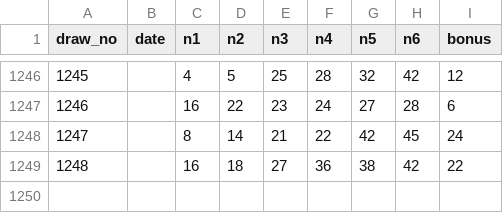
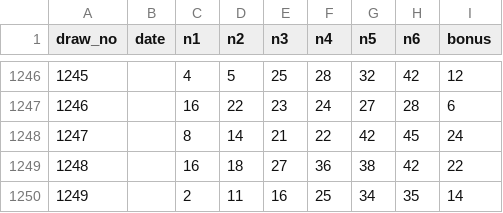
Before and after one commit to Frogbornwater/korea-lotto645-analyzer, a CSV file: data/lotto645.csv, drawn as a sheet; only a part is shown, gaps mark what is left out; the diff names each change by its address in the sheet, - before the commit and + after, or states it on an @@ line.

Commit message:
Update lotto645.csv

```diff
--- a/data/lotto645.csv
+++ b/data/lotto645.csv
+row 1250: 1249 |  | 2 | 11 | 16 | 25 | 34 | 35 | 14
```
